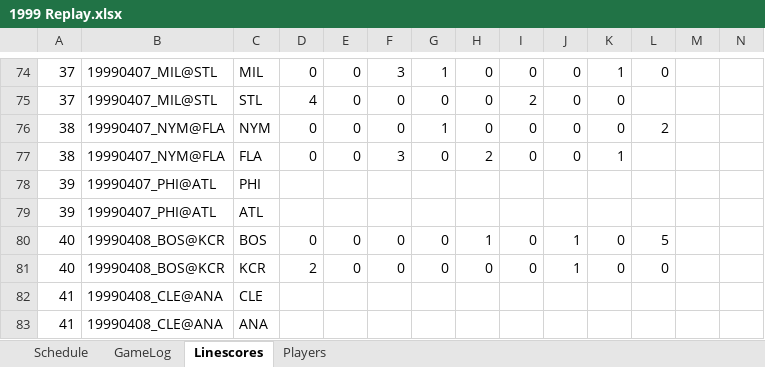
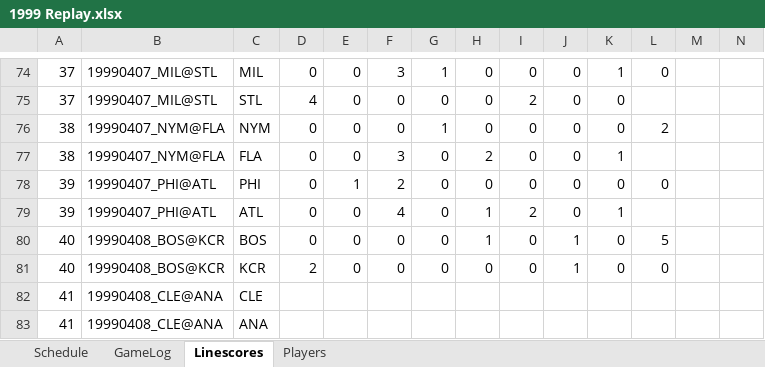
Before and after one commit to jrg06009/JGSOM, an Excel workbook: data/1999 Replay.xlsx, sheet Linescores, drawn as a sheet; only a part is shown, gaps mark what is left out; values as stored, in another font and other column widths than the file's, no borders; removed rows and columns are numbered as before the commit, all else as after; rows hold the shown columns only; the diff names each change by its address in the sheet, - before the commit and + after, or states it on an @@ line.

```diff
--- a/data/1999 Replay.xlsx (sheet Linescores)
+++ b/data/1999 Replay.xlsx (sheet Linescores)
-row 78: 39 | 19990407_PHI@ATL | PHI
-row 79: 39 | 19990407_PHI@ATL | ATL
+row 78: 39 | 19990407_PHI@ATL | PHI | 0 | 1 | 2 | 0 | 0 | 0 | 0 | 0 | 0
+row 79: 39 | 19990407_PHI@ATL | ATL | 0 | 0 | 4 | 0 | 1 | 2 | 0 | 1
```
Also changed, not shown: sheet GameLog, sheet Schedule.
